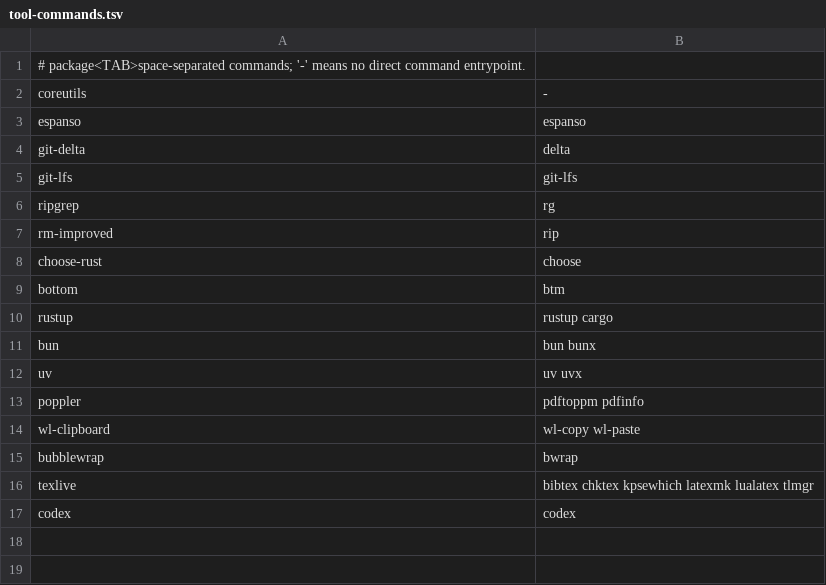
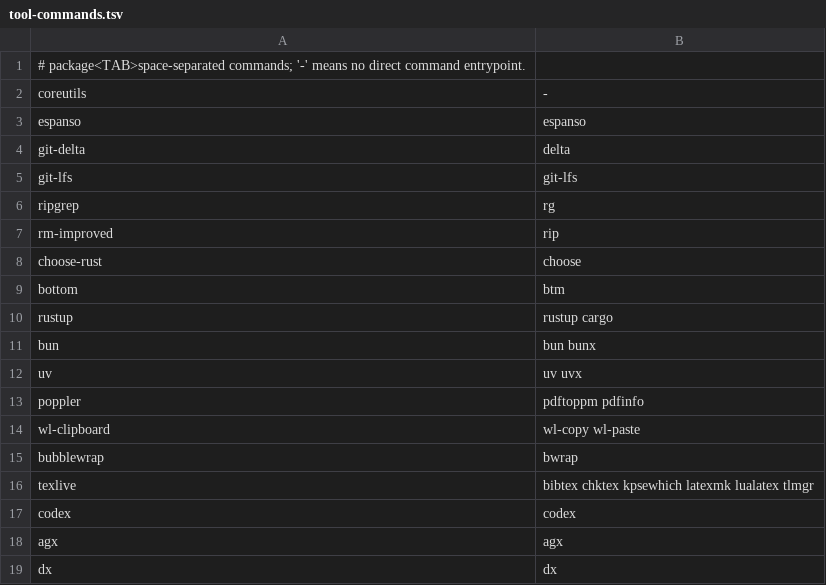
Before and after one commit to fuyutarow/dotfiles, a TSV file: tools/tool-tiers/src/tool-commands.tsv, drawn as a sheet.

```diff
--- a/tools/tool-tiers/src/tool-commands.tsv
+++ b/tools/tool-tiers/src/tool-commands.tsv
@@ -17 +17,3 @@ texlive	bibtex chktex kpsewhich latexmk lualatex tlmgr
 codex	codex
+agx	agx
+dx	dx
```
Also changed, not shown: 4 other files.
